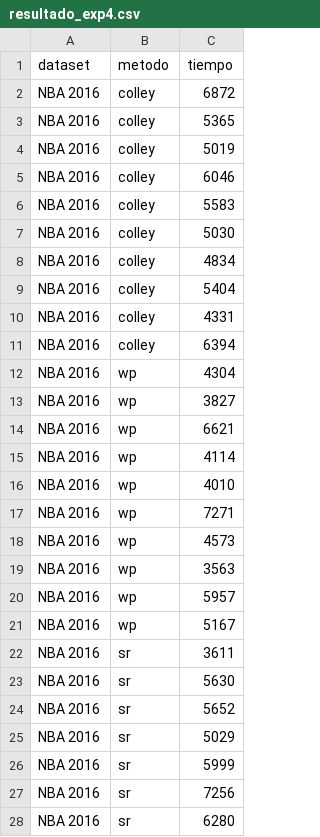
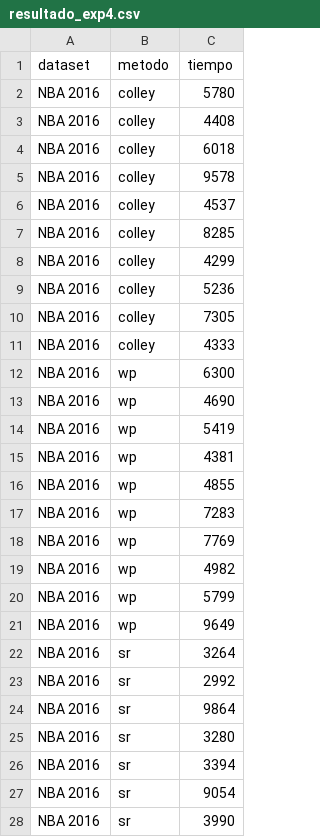
Before and after one commit to davidvenegasr/MetNum, a CSV file: tp1/experimentos/Exp4/resultado_exp4.csv, drawn as a sheet; only a part is shown; the diff covers the shown part only.

```diff
--- a/tp1/experimentos/Exp4/resultado_exp4.csv
+++ b/tp1/experimentos/Exp4/resultado_exp4.csv
@@ -1,28 +1,28 @@
 dataset,metodo,tiempo
-NBA 2016,colley,6872
-NBA 2016,colley,5365
-NBA 2016,colley,5019
-NBA 2016,colley,6046
-NBA 2016,colley,5583
-NBA 2016,colley,5030
-NBA 2016,colley,4834
-NBA 2016,colley,5404
-NBA 2016,colley,4331
-NBA 2016,colley,6394
-NBA 2016,wp,4304
-NBA 2016,wp,3827
-NBA 2016,wp,6621
-NBA 2016,wp,4114
-NBA 2016,wp,4010
-NBA 2016,wp,7271
-NBA 2016,wp,4573
-NBA 2016,wp,3563
-NBA 2016,wp,5957
-NBA 2016,wp,5167
-NBA 2016,sr,3611
-NBA 2016,sr,5630
-NBA 2016,sr,5652
-NBA 2016,sr,5029
-NBA 2016,sr,5999
-NBA 2016,sr,7256
-NBA 2016,sr,6280
+NBA 2016,colley,5780
+NBA 2016,colley,4408
+NBA 2016,colley,6018
+NBA 2016,colley,9578
+NBA 2016,colley,4537
+NBA 2016,colley,8285
+NBA 2016,colley,4299
+NBA 2016,colley,5236
+NBA 2016,colley,7305
+NBA 2016,colley,4333
+NBA 2016,wp,6300
+NBA 2016,wp,4690
+NBA 2016,wp,5419
+NBA 2016,wp,4381
+NBA 2016,wp,4855
+NBA 2016,wp,7283
+NBA 2016,wp,7769
+NBA 2016,wp,4982
+NBA 2016,wp,5799
+NBA 2016,wp,9649
+NBA 2016,sr,3264
+NBA 2016,sr,2992
+NBA 2016,sr,9864
+NBA 2016,sr,3280
+NBA 2016,sr,3394
+NBA 2016,sr,9054
+NBA 2016,sr,3990
```
Also changed, not shown: 93 edited cells elsewhere in this file, 3 other files.
